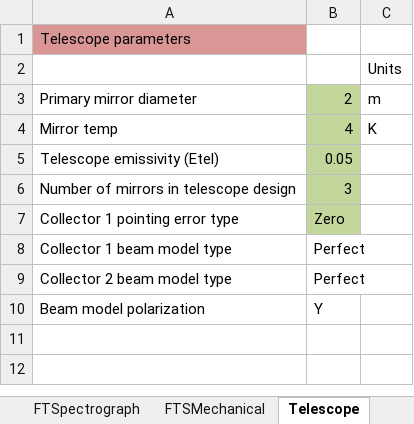
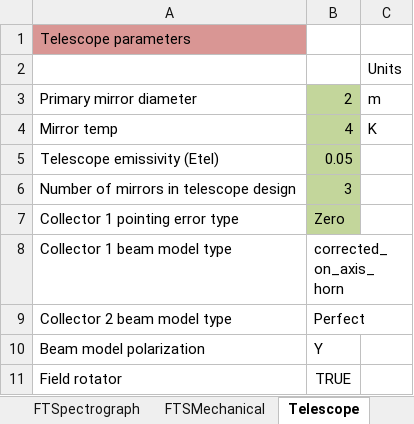
Before and after one commit to handofkwll/fisica, an Excel workbook: excel/strawman.xlsx, sheet Telescope, drawn as a sheet; values as stored, in another font and other column widths than the file's, no borders; the diff names each change by its address in the sheet, - before the commit and + after, or states it on an @@ line.

Commit message:
Added field rotator

```diff
--- a/excel/strawman.xlsx (sheet Telescope)
+++ b/excel/strawman.xlsx (sheet Telescope)
-B8: Perfect
+B8: corrected_on_axis_horn
+row 11: Field rotator | TRUE
```
